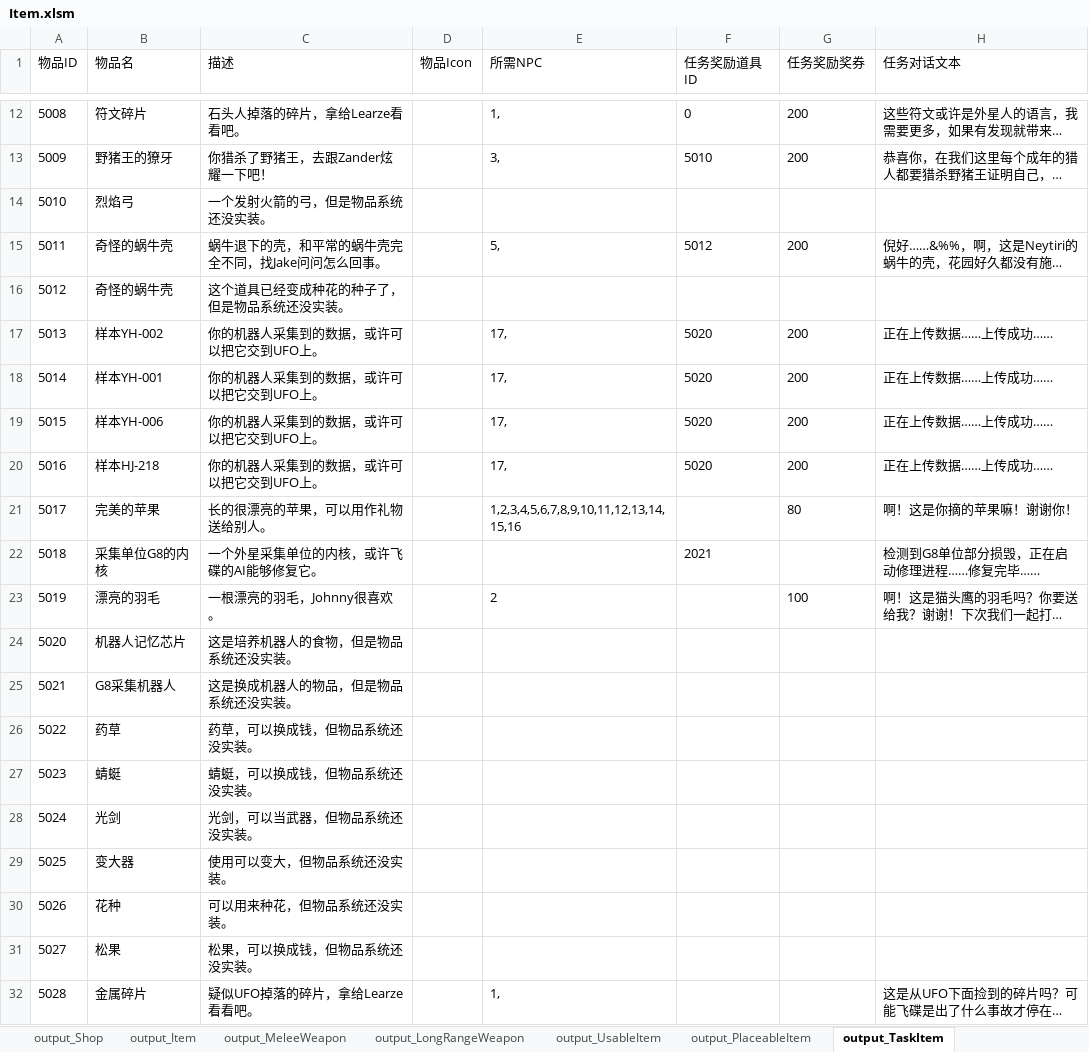
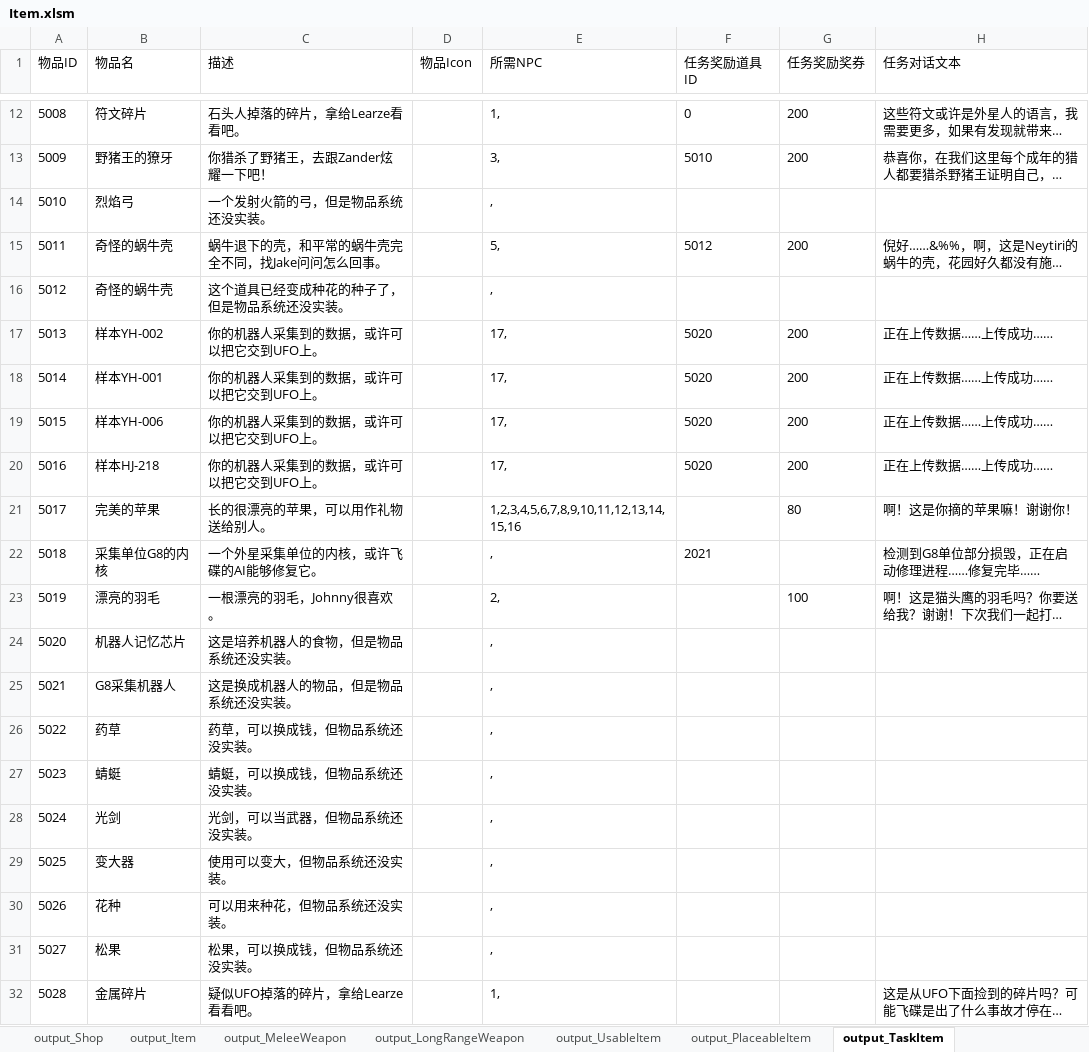
Before and after one commit to lilith-avatar/social-island, an Excel workbook: Design/Item.xlsm, sheet output_TaskItem, drawn as a sheet; only a part is shown, gaps mark what is left out; long unchanged cells end in …; values as stored, in another font and other column widths than the file's, no borders; conditional formats not drawn; the diff names each change by its address in the sheet, - before the commit and + after, or states it on an @@ line.

```diff
--- a/Design/Item.xlsm (sheet output_TaskItem)
+++ b/Design/Item.xlsm (sheet output_TaskItem)
-E14 (所需NPC): (empty)
+E14 (所需NPC): ,
-E16 (所需NPC): (empty)
+E16 (所需NPC): ,
-E22 (所需NPC): (empty)
+E22 (所需NPC): ,
-E23 (所需NPC): 2
+E23 (所需NPC): 2,
-E24:E31 (所需NPC): (empty)
+E24:E31 (所需NPC): ,
```
Also changed, not shown: 2 other files.
